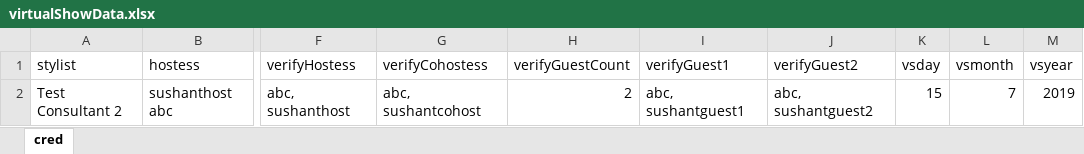
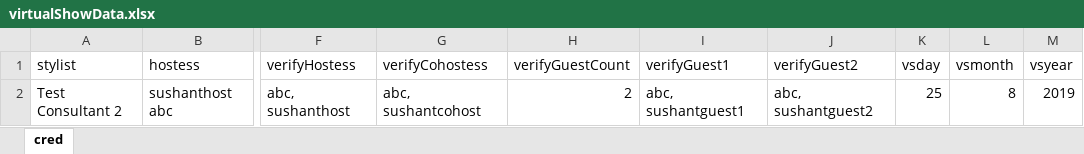
Before and after one commit to vishallamba25/cabi, an Excel workbook: KatalonProjects/virtualShowData.xlsx, sheet cred, drawn as a sheet; only a part is shown, gaps mark what is left out; values as stored, in another font and other column widths than the file's, no borders; the diff names each change by its address in the sheet, - before the commit and + after, or states it on an @@ line.

```diff
--- a/KatalonProjects/virtualShowData.xlsx (sheet cred)
+++ b/KatalonProjects/virtualShowData.xlsx (sheet cred)
-K2 (vsday): 15
+K2 (vsday): 25
-L2 (vsmonth): 7
+L2 (vsmonth): 8
```
Also changed, not shown: KatalonProjects/envtData.xlsx, 16 other files.
